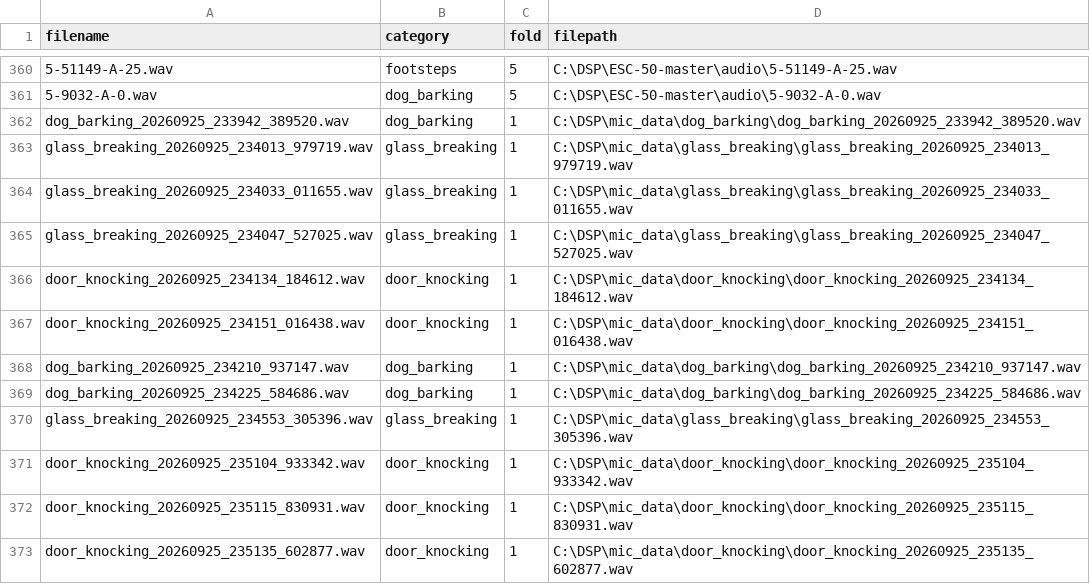
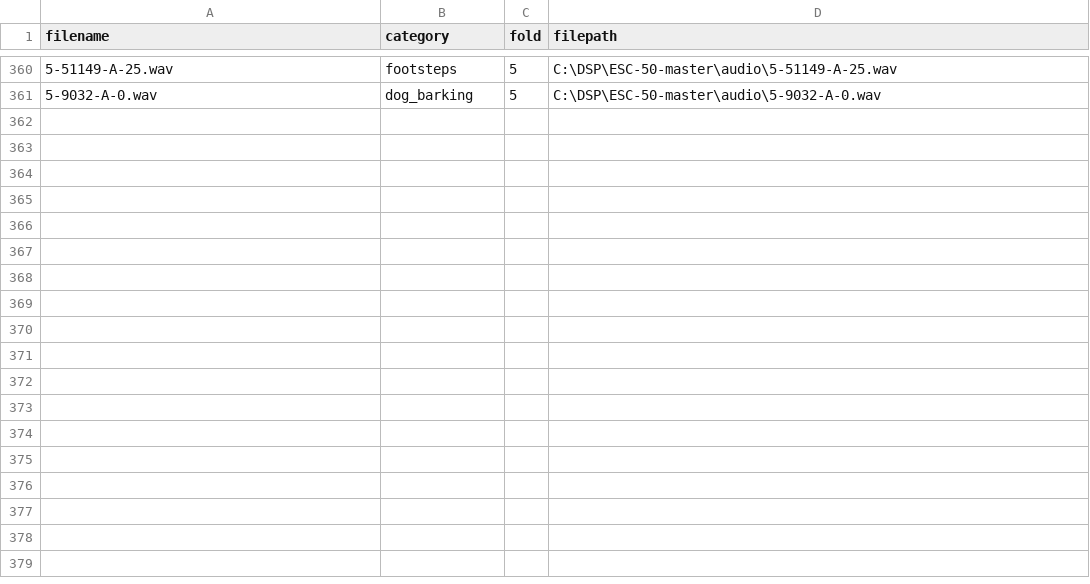
Before and after one commit to izexe/SMART-SURVEILLANCE-SYSTEM, a CSV file: ESC-50-master/training_data.csv, drawn as a sheet; only a part is shown, gaps mark what is left out.

```diff
--- a/ESC-50-master/training_data.csv
+++ b/ESC-50-master/training_data.csv
@@ -361,13 +361 @@ filename,category,fold,filepath
 5-9032-A-0.wav,dog_barking,5,C:\DSP\ESC-50-master\audio\5-9032-A-0.wav
-dog_barking_20260925_233942_389520.wav,dog_barking,1,C:\DSP\mic_data\dog_barking\dog_barking_20260925_233942_389520.wav
-glass_breaking_20260925_234013_979719.wav,glass_breaking,1,C:\DSP\mic_data\glass_breaking\glass_breaking_20260925_234013_979719.wav
-glass_breaking_20260925_234033_011655.wav,glass_breaking,1,C:\DSP\mic_data\glass_breaking\glass_breaking_20260925_234033_011655.wav
-glass_breaking_20260925_234047_527025.wav,glass_breaking,1,C:\DSP\mic_data\glass_breaking\glass_breaking_20260925_234047_527025.wav
-door_knocking_20260925_234134_184612.wav,door_knocking,1,C:\DSP\mic_data\door_knocking\door_knocking_20260925_234134_184612.wav
-door_knocking_20260925_234151_016438.wav,door_knocking,1,C:\DSP\mic_data\door_knocking\door_knocking_20260925_234151_016438.wav
-dog_barking_20260925_234210_937147.wav,dog_barking,1,C:\DSP\mic_data\dog_barking\dog_barking_20260925_234210_937147.wav
-dog_barking_20260925_234225_584686.wav,dog_barking,1,C:\DSP\mic_data\dog_barking\dog_barking_20260925_234225_584686.wav
-glass_breaking_20260925_234553_305396.wav,glass_breaking,1,C:\DSP\mic_data\glass_breaking\glass_breaking_20260925_234553_305396.wav
-door_knocking_20260925_235104_933342.wav,door_knocking,1,C:\DSP\mic_data\door_knocking\door_knocking_20260925_235104_933342.wav
-door_knocking_20260925_235115_830931.wav,door_knocking,1,C:\DSP\mic_data\door_knocking\door_knocking_20260925_235115_830931.wav
-door_knocking_20260925_235135_602877.wav,door_knocking,1,C:\DSP\mic_data\door_knocking\door_knocking_20260925_235135_602877.wav
```
Also changed, not shown: 5 other files.
